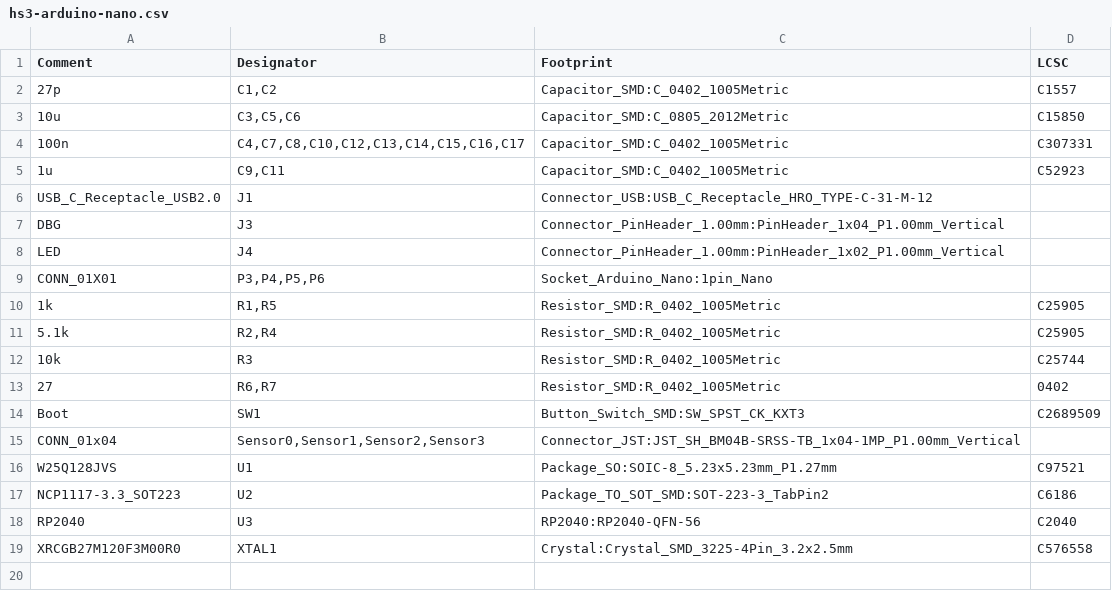
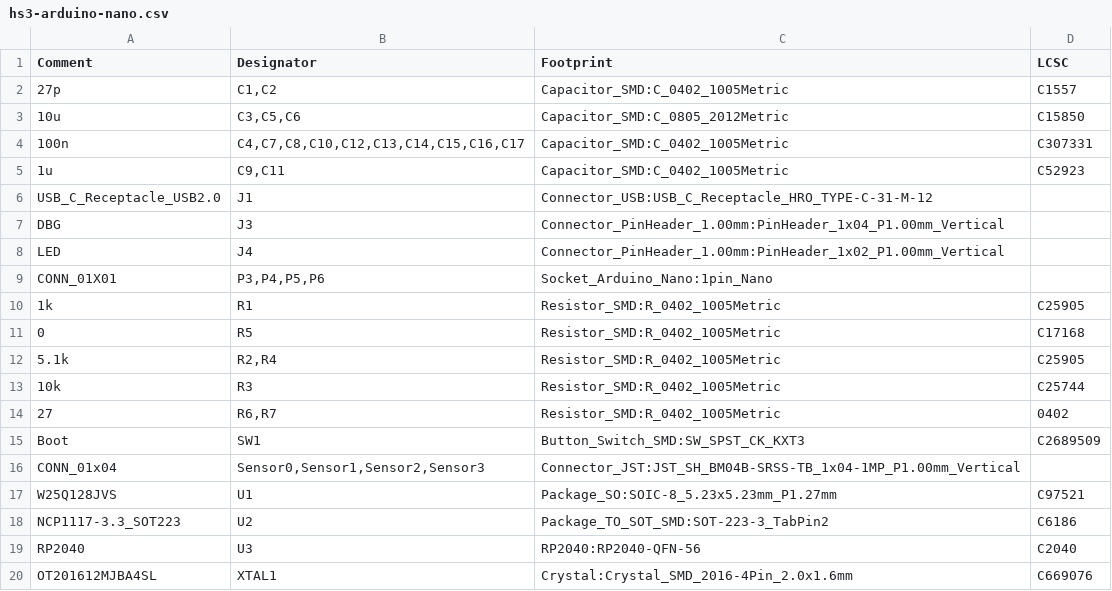
Before and after one commit to hs3city/cyberskakanka, a CSV file: hs3-arduino-nano/manufacturing/hs3-arduino-nano.csv, drawn as a sheet.

Commit message:
Fixing incorrect XTAL1 part number

```diff
--- a/hs3-arduino-nano/manufacturing/hs3-arduino-nano.csv
+++ b/hs3-arduino-nano/manufacturing/hs3-arduino-nano.csv
@@ -9,3 +9,4 @@ Comment,Designator,Footprint,LCSC
 "CONN_01X01","P3,P4,P5,P6","Socket_Arduino_Nano:1pin_Nano",""
-"1k","R1,R5","Resistor_SMD:R_0402_1005Metric","C25905"
+"1k","R1","Resistor_SMD:R_0402_1005Metric","C25905"
+"0","R5","Resistor_SMD:R_0402_1005Metric","C17168"
 "5.1k","R2,R4","Resistor_SMD:R_0402_1005Metric","C25905"
@@ -18,2 +19,2 @@ Comment,Designator,Footprint,LCSC
 "RP2040","U3","RP2040:RP2040-QFN-56","C2040"
-"XRCGB27M120F3M00R0","XTAL1","Crystal:Crystal_SMD_3225-4Pin_3.2x2.5mm","C576558"
+"OT201612MJBA4SL","XTAL1","Crystal:Crystal_SMD_2016-4Pin_2.0x1.6mm","C669076"
```
Also changed, not shown: hs3-arduino-nano/manufacturing/hs3-arduino-nano-top-pos.csv, 2 other files.
